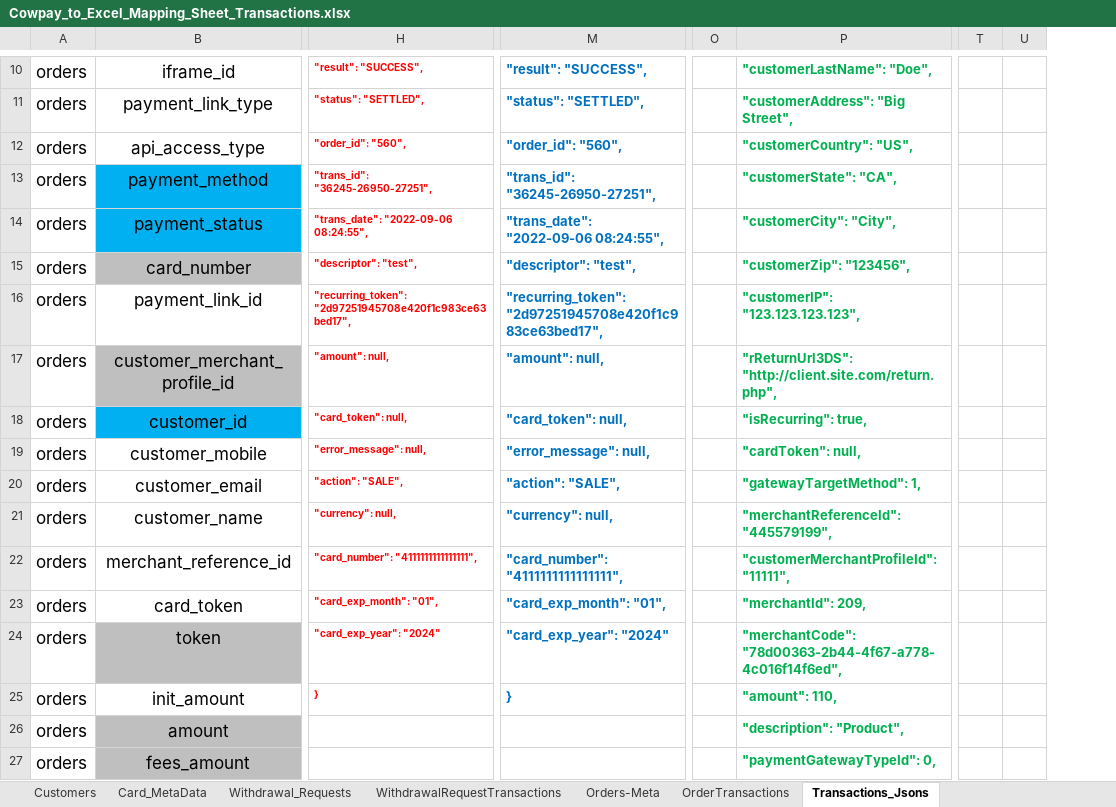
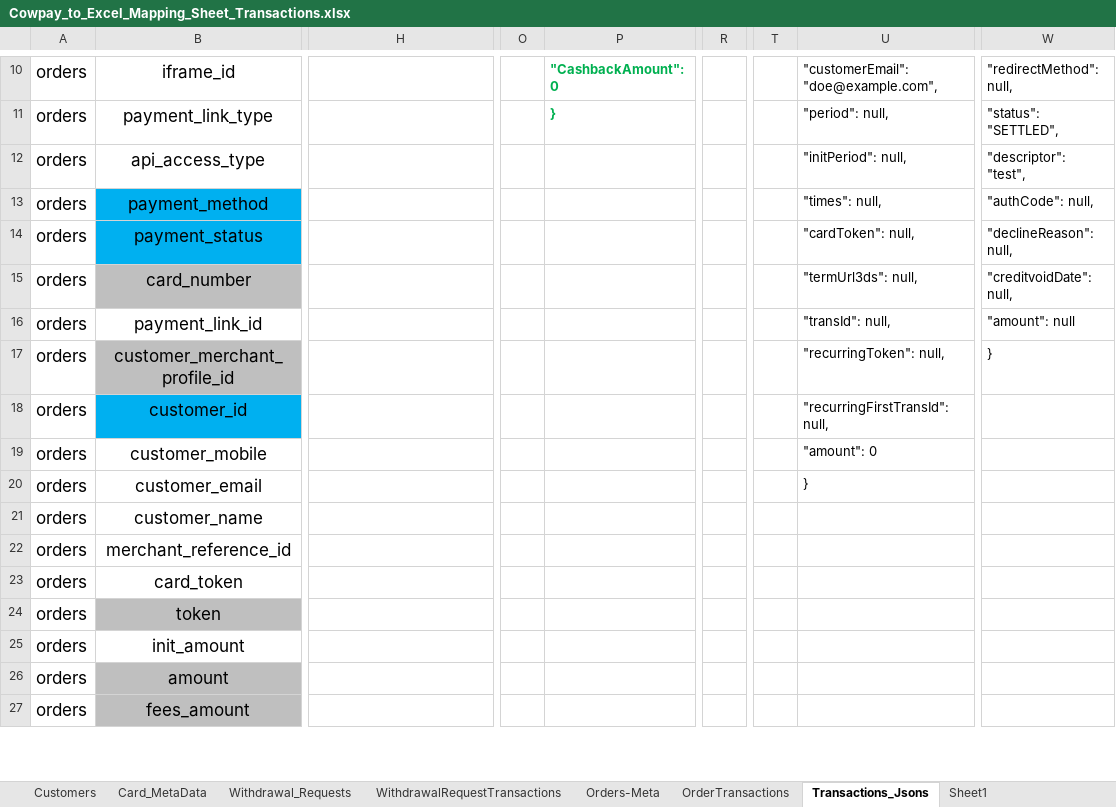
Before and after one commit to heshamh96/CowPay_Migration, an Excel workbook: All_Migration_Mapping_Sheets/Cowpay_to_Excel_Mapping_Sheet_Transactions.xlsx, sheet Transactions_Jsons, drawn as a sheet; only a part is shown, gaps mark what is left out; values as stored, in another font and other column widths than the file's, no borders; removed rows and columns are numbered as before the commit, all else as after; the diff covers the shown part only; the diff names each change by its address in the sheet, - before the commit and + after, or states it on an @@ line.

Commit message:
H-Added the Order Transaction_Jsons

```diff
--- a/All_Migration_Mapping_Sheets/Cowpay_to_Excel_Mapping_Sheet_Transactions.xlsx (sheet Transactions_Jsons)
+++ b/All_Migration_Mapping_Sheets/Cowpay_to_Excel_Mapping_Sheet_Transactions.xlsx (sheet Transactions_Jsons)
+sheet tab: Sheet1
-column M, rows 10-25: "result": "SUCCESS", | "status": "SETTLED", | "order_id": "560", | "trans_id": "36245-26950-27251", | "trans_date": "2022-09-06 08:24:55", | "descriptor": "test", | "recurring_token": "2d97251945708e420f1c983ce63bed17", | "amount": null, | "card_token": null, | "error_message": null, | "action": "SALE", | "currency": null, | "card_number": "4111111111111111", | "card_exp_month": "01", | "card_exp_year": "2024" | }
-column O, empty
-column P, rows 10-27: "customerLastName": "Doe", | "customerAddress": "Big Street", | "customerCountry": "US", | "customerState": "CA", | "customerCity": "City", | "customerZip": "123456", | "customerIP": "123.123.123.123", | "rReturnUrl3DS": "http://client.site.com/return.php", | "isRecurring": true, | "cardToken": null, | "gatewayTargetMethod": 1, | "merchantReferenceId": "445579199", | "customerMerchantProfileId": "11111", | "merchantId": 209, | "merchantCode": "78d00363-2b44-4f67-a778-4c016f14f6ed", | "amount": 110, | "description": "Product", | "paymentGatewayTypeId": 0,
+column O, empty
+column P, rows 10-11: "CashbackAmount": 0 | }
+column R, empty
-column T, empty
-column U, empty
+column T, empty
+column U, rows 10-20: "customerEmail": "doe@example.com", | "period": null, | "initPeriod": null, | "times": null, | "cardToken": null, | "termUrl3ds": null, | "transId": null, | "recurringToken": null, | "recurringFirstTransId": null, | "amount": 0 | }
+column W, rows 10-17: "redirectMethod": null, | "status": "SETTLED", | "descriptor": "test", | "authCode": null, | "declineReason": null, | "creditvoidDate": null, | "amount": null | }
-H10: "result": "SUCCESS",
+H10: (empty)
-H11: "status": "SETTLED",
+H11: (empty)
-H12: "order_id": "560",
+H12: (empty)
-H13: "trans_id": "36245-26950-27251",
+H13: (empty)
-H14: "trans_date": "2022-09-06 08:24:55",
+H14: (empty)
-H15: "descriptor": "test",
+H15: (empty)
-H16: "recurring_token": "2d97251945708e420f1c983ce63bed17",
+H16: (empty)
-H17: "amount": null,
+H17: (empty)
-H18: "card_token": null,
+H18: (empty)
-H19: "error_message": null,
+H19: (empty)
-H20: "action": "SALE",
+H20: (empty)
-H21: "currency": null,
+H21: (empty)
-H22: "card_number": "4111111111111111",
+H22: (empty)
-H23: "card_exp_month": "01",
+H23: (empty)
-H24: "card_exp_year": "2024"
+H24: (empty)
-H25: }
+H25: (empty)
```
Also changed, not shown: 1 added row, 1 removed row, 6 added columns, 2 removed columns, 11 edited cells, cell formats and merged cells elsewhere in this sheet.
